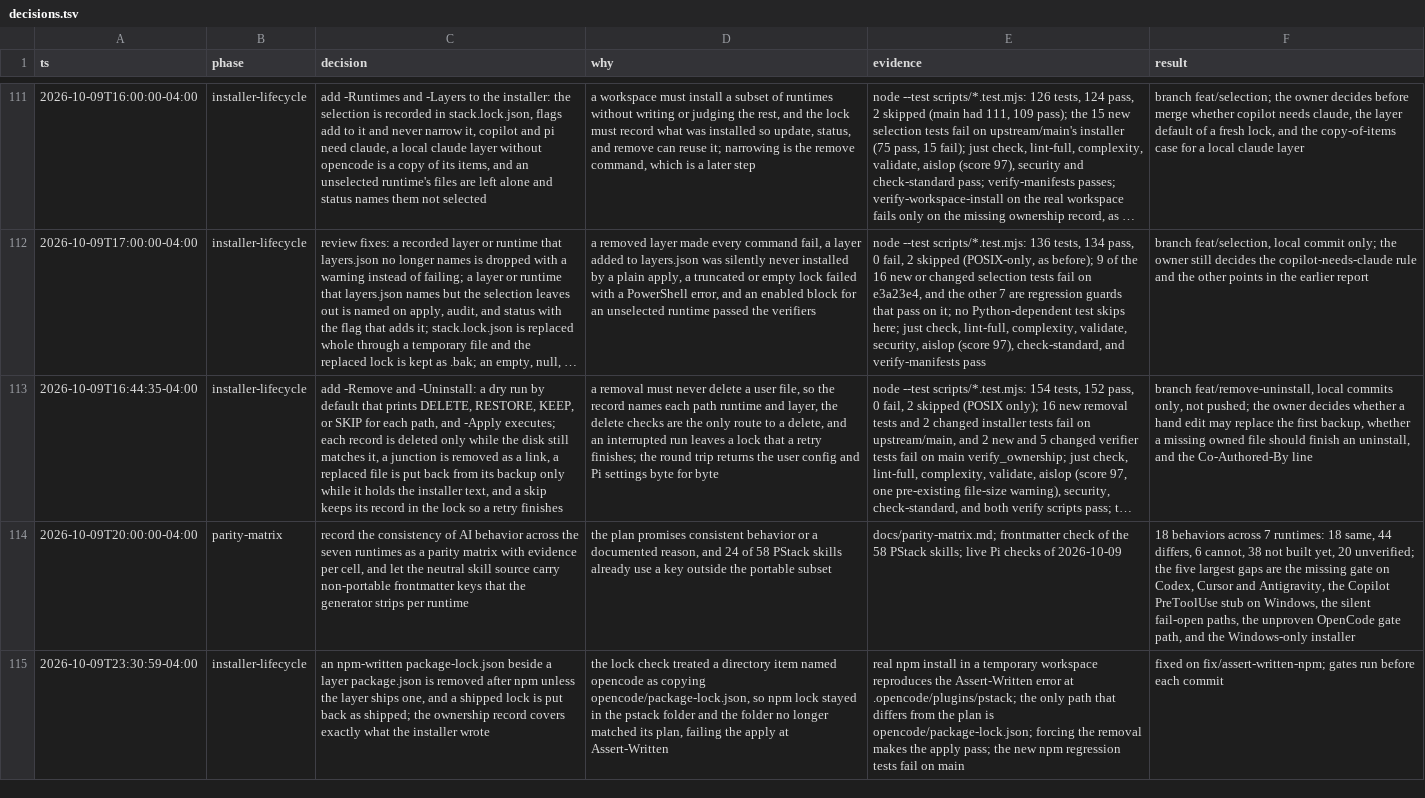
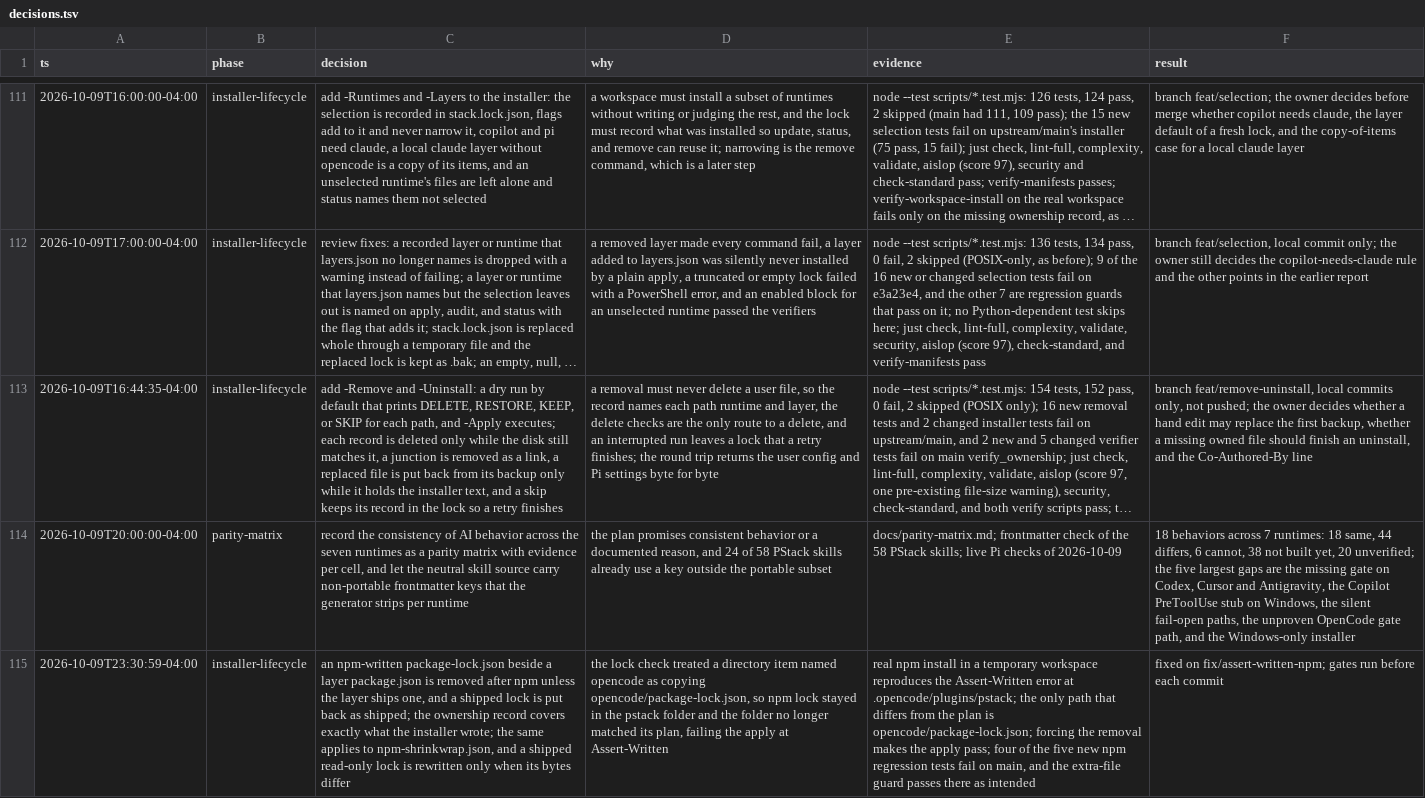
Before and after one commit to simpsonm09-org/simpsonm09-maxstack, a TSV file: docs/decisions.tsv, drawn as a sheet; only a part is shown, gaps mark what is left out; long unchanged cells end in …; the diff names each change by its address in the sheet, - before the commit and + after, or states it on an @@ line.

```diff
--- a/docs/decisions.tsv
+++ b/docs/decisions.tsv
-C115 (decision): …the installer wrote
+C115 (decision): …the installer wrote; the same applies to npm-shrinkwrap.json, and a shipped read-only lock is rewritten only when its bytes differ
-E115 (evidence): …apply pass; the new npm regression tests fail on main
+E115 (evidence): …apply pass; four of the five new npm regression tests fail on main, and the extra-file guard passes there as intended
```
Also changed, not shown: 2 other files.
